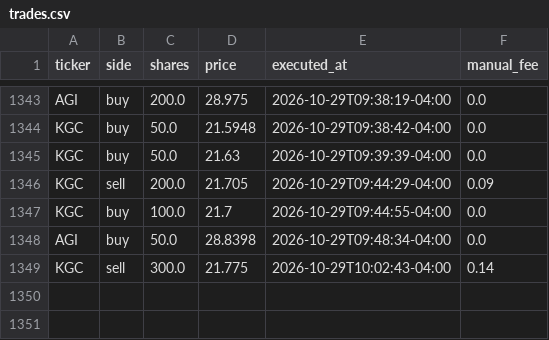
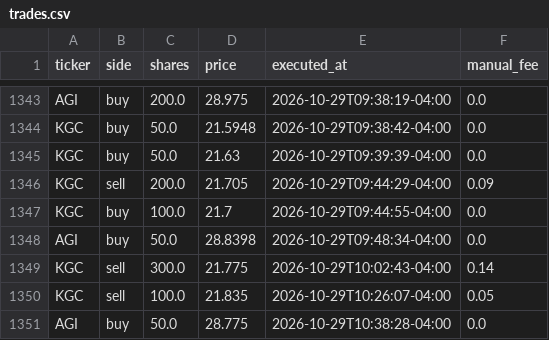
Before and after one commit to fartzy/stock-picker, a CSV file: data/trades/trades.csv, drawn as a sheet; only a part is shown, gaps mark what is left out; the diff names each change by its address in the sheet, - before the commit and + after, or states it on an @@ line.

```diff
--- a/data/trades/trades.csv
+++ b/data/trades/trades.csv
+row 1350: KGC | sell | 100.0 | 21.835 | 2026-10-29T10:26:07-04:00 | 0.05
+row 1351: AGI | buy | 50.0 | 28.775 | 2026-10-29T10:38:28-04:00 | 0.0
```
Also changed, not shown: 2 other files.
